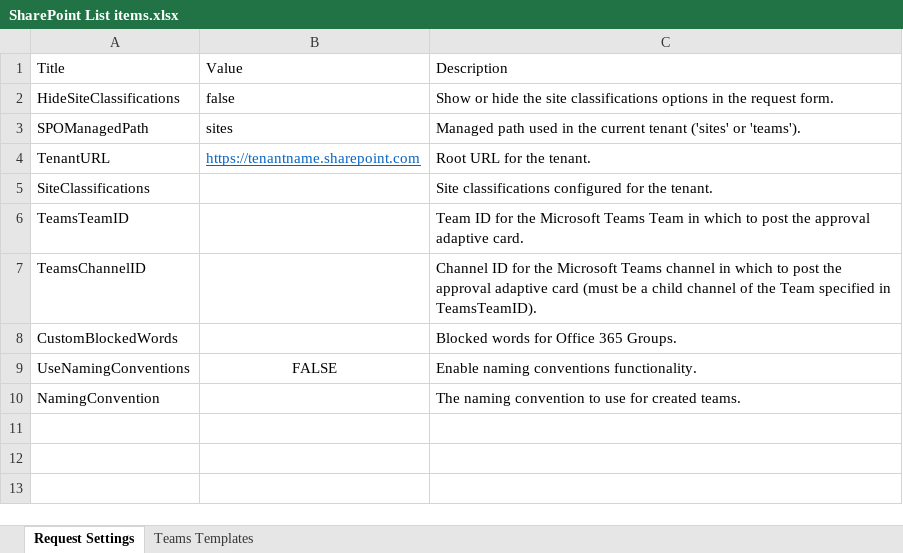
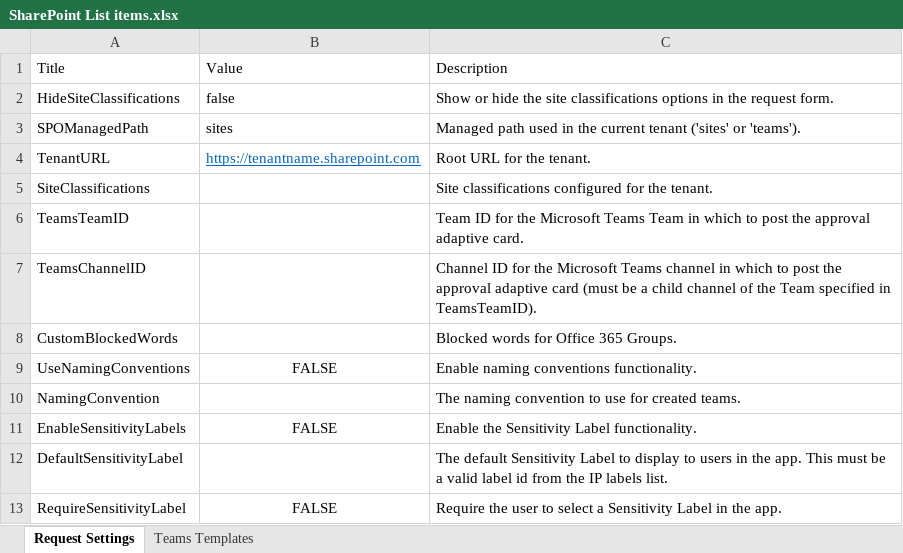
Before and after one commit to OfficeDev/microsoft-teams-apps-requestateam, an Excel workbook: Deployment/Scripts/Settings/SharePoint List items.xlsx, sheet Request Settings, drawn as a sheet; values as stored, in another font and other column widths than the file's, no borders; table styles not drawn; the diff names each change by its address in the sheet, - before the commit and + after, or states it on an @@ line.

Commit message:
Alexc msft/sensitivitylabels support (#313)
* Updated deployment script to create key vault secrets for service account

* Sensitivity label support WIP

* WIP

* WIP

* Updated Power App

* Removed PnP 1.4.0

* Update power app

* Delete power app

* Add updated power app

* Removing Power App to update it

* Adding updated power app - fixed check availability flow

* Updated flows and script

* Removed previous power app

* Added updated app

* Added new sensitivity label settings

* Remove app before update

* Add latest app

* Delete app and update script

* Updated app - fixed enforcing label

* Update readme

* Updated app

Co-authored-by: Alex Clark <aleclar@microsoft.com>

```diff
--- a/Deployment/Scripts/Settings/SharePoint List items.xlsx (sheet Request Settings)
+++ b/Deployment/Scripts/Settings/SharePoint List items.xlsx (sheet Request Settings)
+row 11: EnableSensitivityLabels | FALSE | Enable the Sensitivity Label functionality.
+row 12: DefaultSensitivityLabel |  | The default Sensitivity Label to display to users in the app. This must be a valid label id from the IP labels list.
+row 13: RequireSensitivityLabel | FALSE | Require the user to select a Sensitivity Label in the app.
```
Also changed, not shown: 8 other files.
